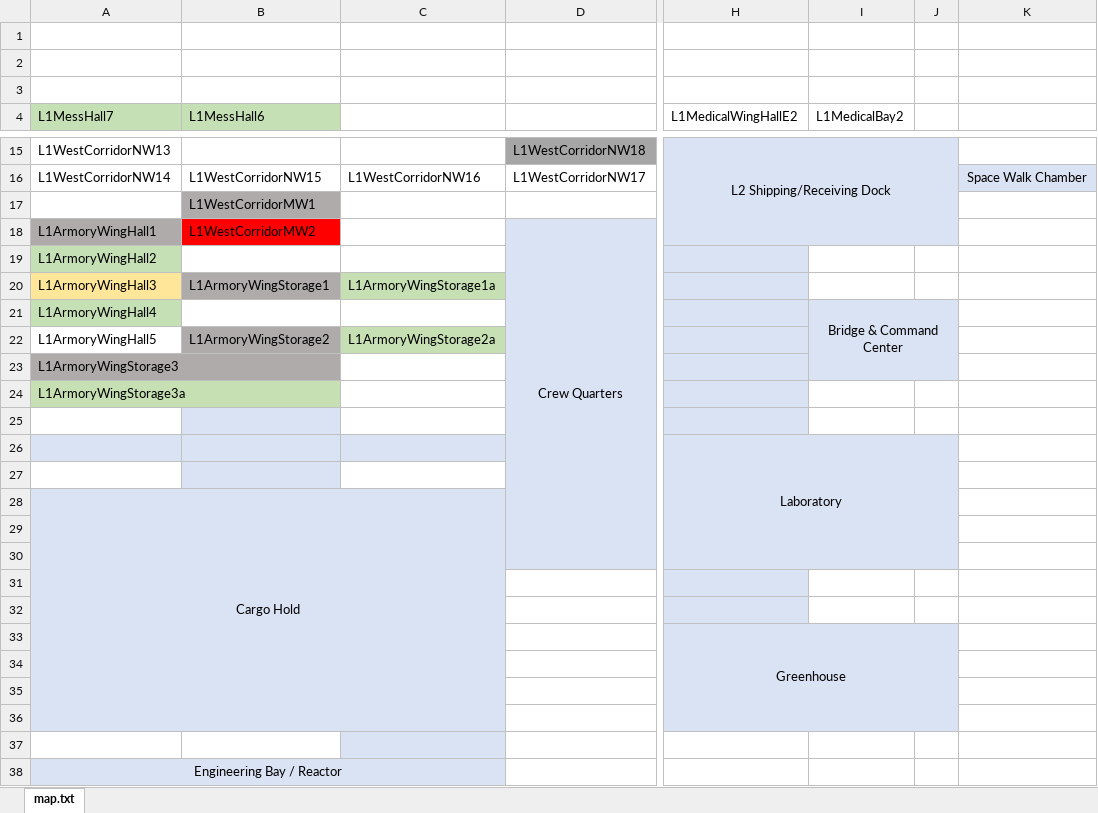
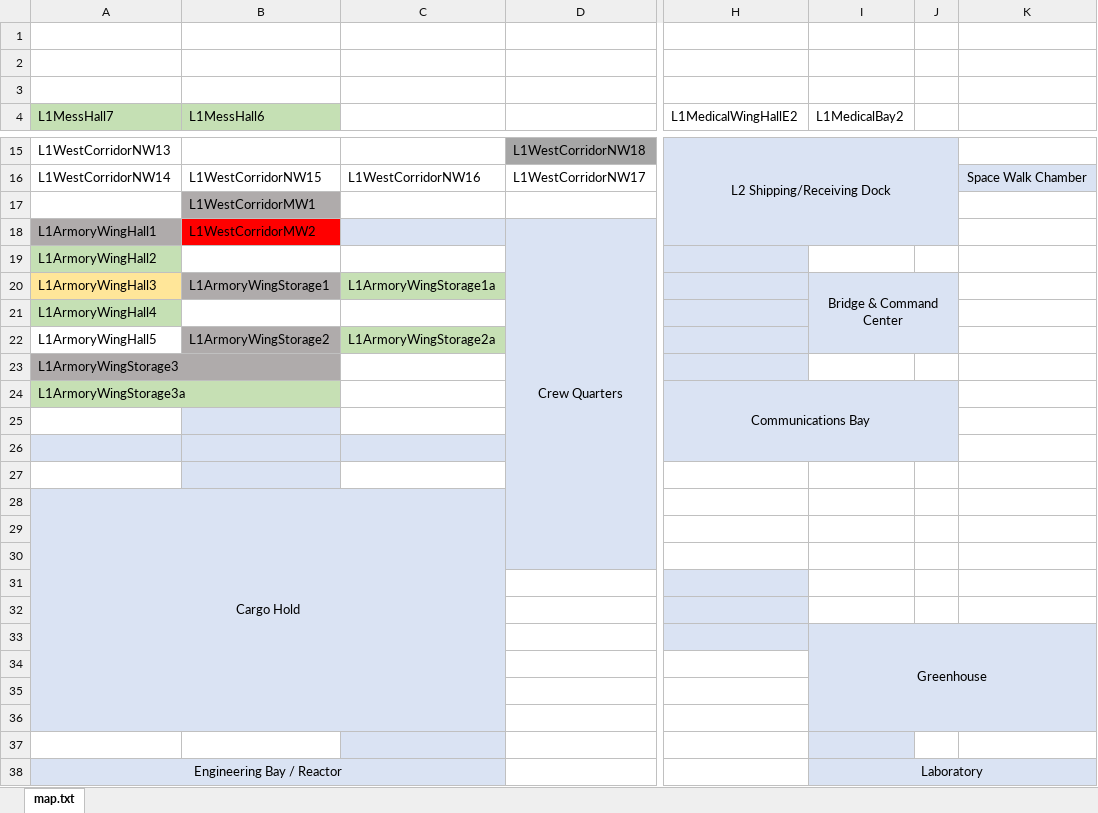
Before and after one commit to sadmicrowave/europa, an Excel workbook: res/map.xlsx, sheet map.txt, drawn as a sheet; only a part is shown, gaps mark what is left out; values as stored, in another font and other column widths than the file's, no borders; removed rows and columns are numbered as before the commit, all else as after; rows hold the shown columns only; the diff names each change by its address in the sheet, - before the commit and + after, or states it on an @@ line.

```diff
--- a/res/map.xlsx (sheet map.txt)
+++ b/res/map.xlsx (sheet map.txt)
-C18 fill: none
+C18 fill: #DAE3F3
-I20 (L1MedicalBay2): (empty)
+I20 (L1MedicalBay2): Bridge & Command Center
-I20:J20 fill: none
+I20:J20 fill: #DAE3F3
+I20:J22 merged
-I21 (L1MedicalBay2): Bridge & Command Center
+I21 (L1MedicalBay2): (empty)
-I21:J23 merged
-I23:J23 fill: #DAE3F3
+I23:J23 fill: none
-H24 (L1MedicalWingHallE2): (empty)
+H24 (L1MedicalWingHallE2): Communications Bay
+H24:J26 merged
-I24:J25 fill: none
+I24:J25 fill: #DAE3F3
-H26 (L1MedicalWingHallE2): Laboratory
+H26 (L1MedicalWingHallE2): (empty)
-H26:J30 merged
-H27:J30 fill: #DAE3F3
+H27:J30 fill: none
-row 33:  |  |  |  | Greenhouse
+row 33:  |  |  |  |  | Greenhouse
-H34:H36 fill: #DAE3F3
+H34:H36 fill: none
-K34:K36 fill: none
+K34:K36 fill: #DAE3F3
-I37 fill: none
+I37 fill: #DAE3F3
-I38 (L1MedicalBay2): (empty)
+I38 (L1MedicalBay2): Laboratory
-I38:K38 fill: none
+I38:K38 fill: #DAE3F3
+I38:K38 merged
```
Also changed, not shown: res/world.xlsx, 7 other files.
